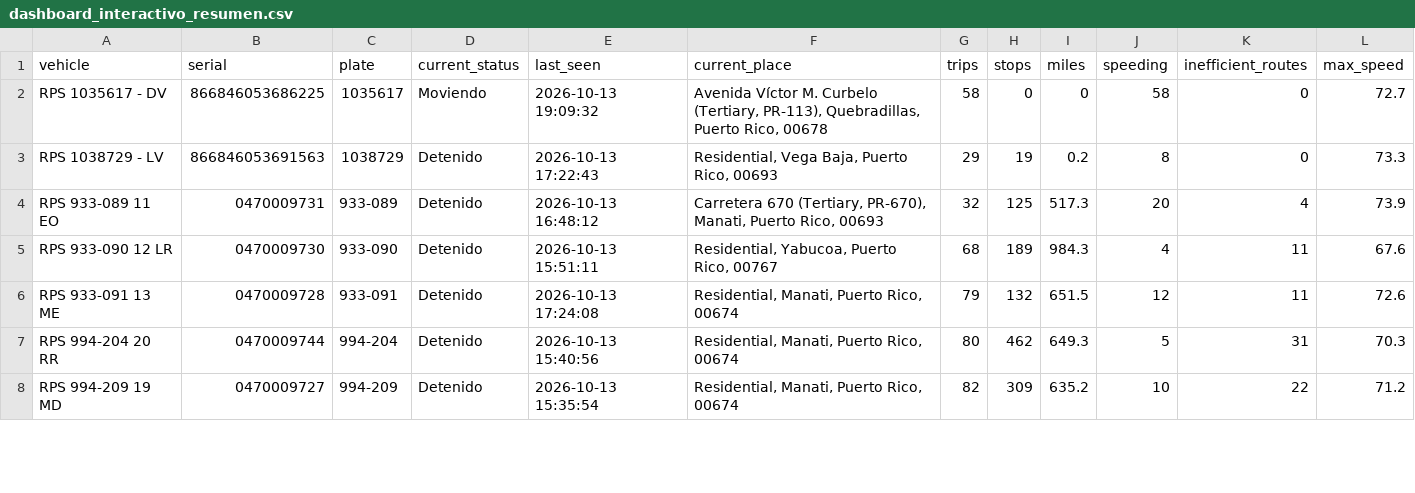
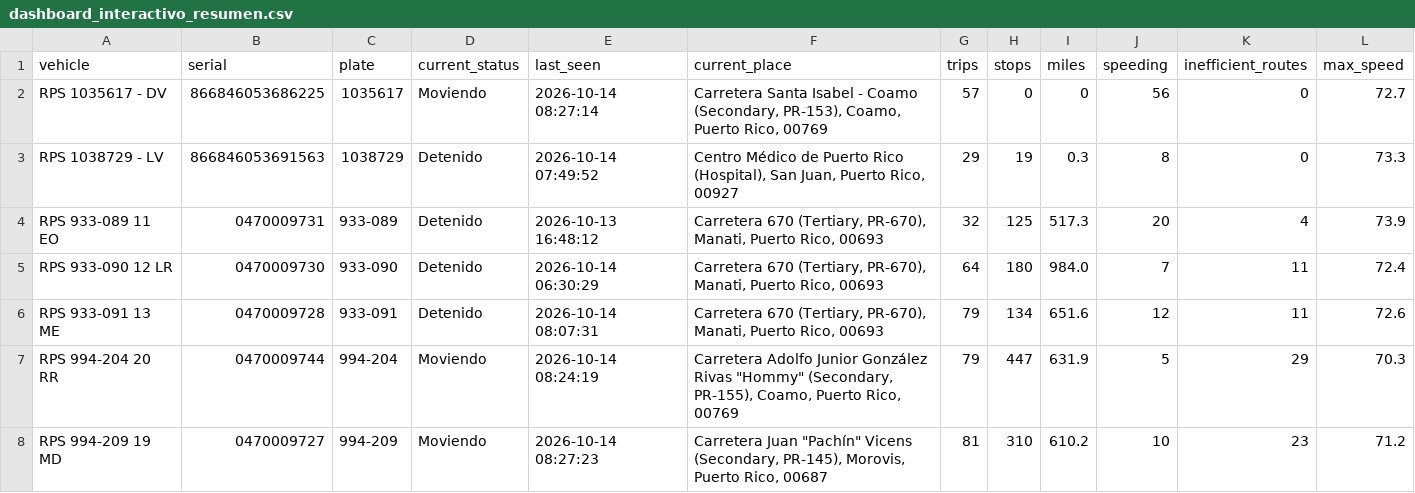
Before and after one commit to epac-hub/rps, a CSV file: dashboard_interactivo_resumen.csv, drawn as a sheet; only a part is shown; the diff covers the shown part only.

```diff
--- a/dashboard_interactivo_resumen.csv
+++ b/dashboard_interactivo_resumen.csv
@@ -1,8 +1,8 @@
 vehicle,serial,plate,current_status,last_seen,current_place,trips,stops,miles,speeding,inefficient_routes,max_speed
-RPS 1035617 - DV,866846053686225,1035617,Moviendo,2026-10-13 19:09:32,"Avenida Víctor M. Curbelo (Tertiary, PR-113), Quebradillas, Puerto Rico, 00678",58,0,0,58,0,72.7
-RPS 1038729 - LV,866846053691563,1038729,Detenido,2026-10-13 17:22:43,"Residential, Vega Baja, Puerto Rico, 00693",29,19,0.2,8,0,73.3
+RPS 1035617 - DV,866846053686225,1035617,Moviendo,2026-10-14 08:27:14,"Carretera Santa Isabel - Coamo (Secondary, PR-153), Coamo, Puerto Rico, 00769",57,0,0,56,0,72.7
+RPS 1038729 - LV,866846053691563,1038729,Detenido,2026-10-14 07:49:52,"Centro Médico de Puerto Rico (Hospital), San Juan, Puerto Rico, 00927",29,19,0.3,8,0,73.3
 RPS 933-089 11 EO,0470009731,933-089,Detenido,2026-10-13 16:48:12,"Carretera 670 (Tertiary, PR-670), Manati, Puerto Rico, 00693",32,125,517.3,20,4,73.9
-RPS 933-090 12 LR,0470009730,933-090,Detenido,2026-10-13 15:51:11,"Residential, Yabucoa, Puerto Rico, 00767",68,189,984.3,4,11,67.6
-RPS 933-091 13 ME,0470009728,933-091,Detenido,2026-10-13 17:24:08,"Residential, Manati, Puerto Rico, 00674",79,132,651.5,12,11,72.6
-RPS 994-204 20 RR,0470009744,994-204,Detenido,2026-10-13 15:40:56,"Residential, Manati, Puerto Rico, 00674",80,462,649.3,5,31,70.3
-RPS 994-209 19 MD,0470009727,994-209,Detenido,2026-10-13 15:35:54,"Residential, Manati, Puerto Rico, 00674",82,309,635.2,10,22,71.2
+RPS 933-090 12 LR,0470009730,933-090,Detenido,2026-10-14 06:30:29,"Carretera 670 (Tertiary, PR-670), Manati, Puerto Rico, 00693",64,180,984.0,7,11,72.4
+RPS 933-091 13 ME,0470009728,933-091,Detenido,2026-10-14 08:07:31,"Carretera 670 (Tertiary, PR-670), Manati, Puerto Rico, 00693",79,134,651.6,12,11,72.6
+RPS 994-204 20 RR,0470009744,994-204,Moviendo,2026-10-14 08:24:19,"Carretera Adolfo Junior González Rivas ""Hommy"" (Secondary, PR-155), Coamo, Puerto Rico, 00769",79,447,631.9,5,29,70.3
+RPS 994-209 19 MD,0470009727,994-209,Moviendo,2026-10-14 08:27:23,"Carretera Juan ""Pachín"" Vicens (Secondary, PR-145), Morovis, Puerto Rico, 00687",81,310,610.2,10,23,71.2
```
Also changed, not shown: 15 edited cells elsewhere in this file, dashboard_interactivo_rutas.csv, 2 other files.
